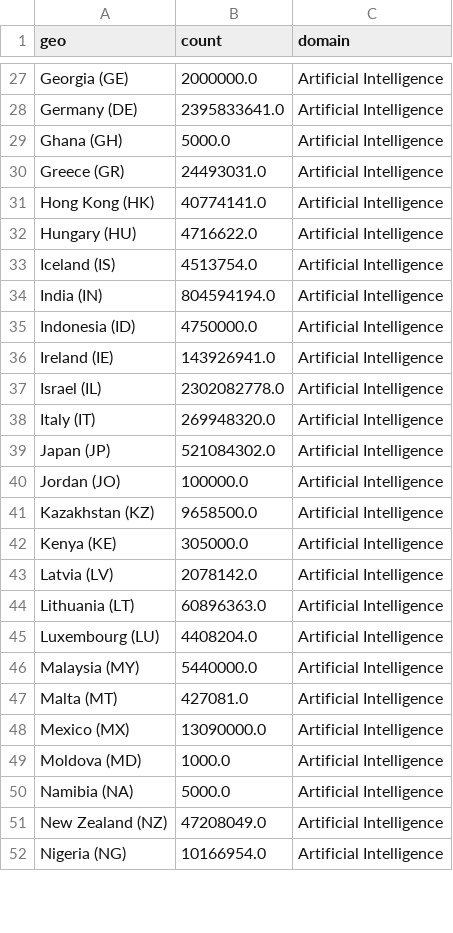
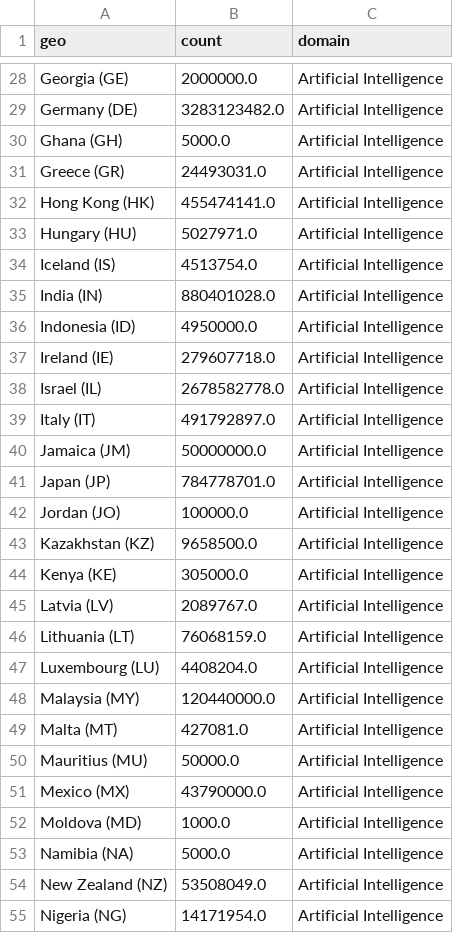
Before and after one commit to cepsai/cepsai.github.io, a CSV file: Proposal/SRIP/country/crunchbase/2025.csv, drawn as a sheet; only a part is shown, gaps mark what is left out; addresses are those after the commit; the diff covers the shown part only; the diff names each change by its address in the sheet, - before the commit and + after, or states it on an @@ line.

```diff
--- a/Proposal/SRIP/country/crunchbase/2025.csv
+++ b/Proposal/SRIP/country/crunchbase/2025.csv
-B29 (count): 2395833641.0
+B29 (count): 3283123482.0
-B32 (count): 40774141.0
+B32 (count): 455474141.0
-B33 (count): 4716622.0
+B33 (count): 5027971.0
-B35 (count): 804594194.0
+B35 (count): 880401028.0
-B36 (count): 4750000.0
+B36 (count): 4950000.0
-B37 (count): 143926941.0
+B37 (count): 279607718.0
-B38 (count): 2302082778.0
+B38 (count): 2678582778.0
-B39 (count): 269948320.0
+B39 (count): 491792897.0
+row 40: Jamaica (JM) | 50000000.0 | Artificial Intelligence
-B41 (count): 521084302.0
+B41 (count): 784778701.0
-B45 (count): 2078142.0
+B45 (count): 2089767.0
-B46 (count): 60896363.0
+B46 (count): 76068159.0
-B48 (count): 5440000.0
+B48 (count): 120440000.0
+row 50: Mauritius (MU) | 50000.0 | Artificial Intelligence
-B51 (count): 13090000.0
+B51 (count): 43790000.0
-B54 (count): 47208049.0
+B54 (count): 53508049.0
-B55 (count): 10166954.0
+B55 (count): 14171954.0
```
Also changed, not shown: 1 added row and 41 edited cells elsewhere in this file, Proposal/SRIP/urban/crunchbase/2025.csv, 6 other files.
